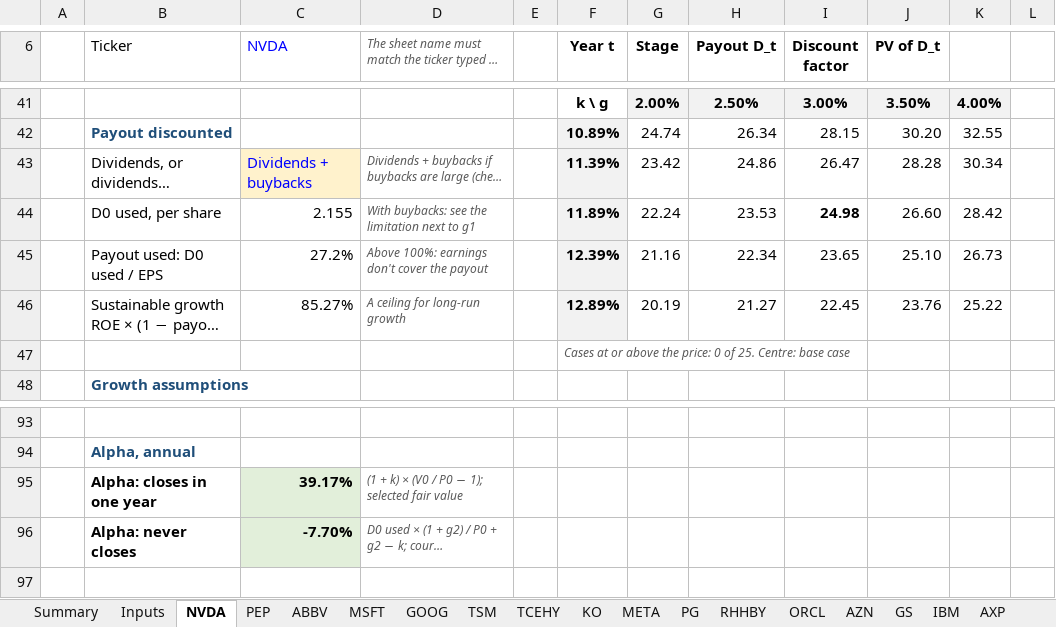
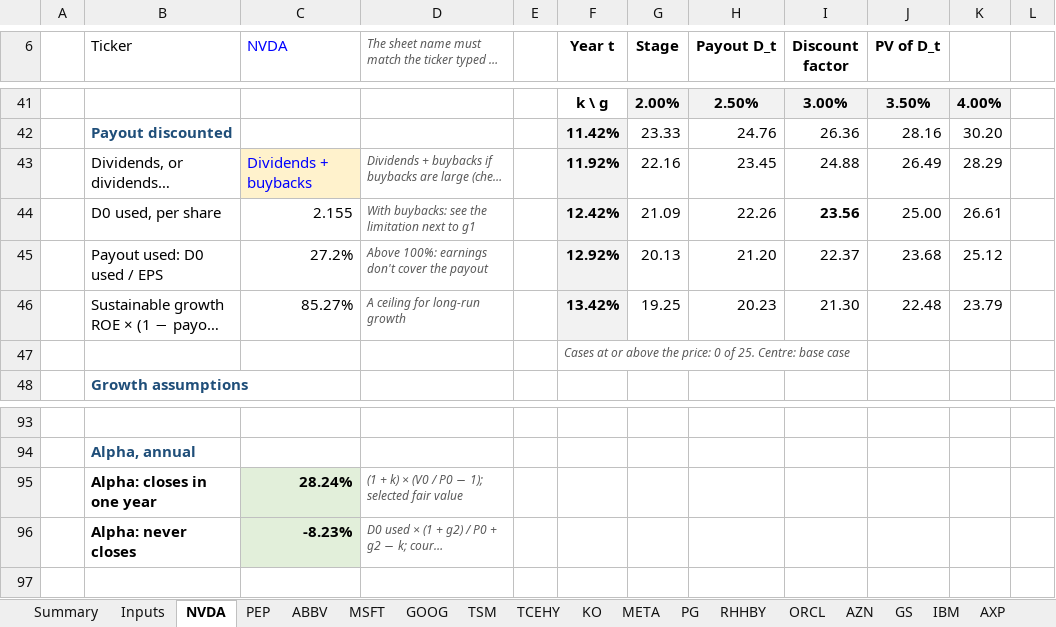
Before and after one commit to Baumender2026/Matterhorn-Capital-Management, an Excel workbook: runs/round2/inputs/DDM_valuation.xlsx, sheet NVDA, drawn as a sheet; only a part is shown, gaps mark what is left out; long unchanged cells end in …; values as stored, in another font and other column widths than the file's, no borders; conditional formats not drawn; the diff covers the shown part only; the diff names each change by its address in the sheet, - before the commit and + after, or states it on an @@ line.

```diff
--- a/runs/round2/inputs/DDM_valuation.xlsx (sheet NVDA)
+++ b/runs/round2/inputs/DDM_valuation.xlsx (sheet NVDA)
-F42 (Year t): 10.89%
+F42 (Year t): 11.42%
-G42 (Stage): 24.74
+G42 (Stage): 23.33
-H42 (Payout D_t): 26.34
+H42 (Payout D_t): 24.76
-I42 (Discount factor): 28.15
+I42 (Discount factor): 26.36
-J42 (PV of D_t): 30.20
+J42 (PV of D_t): 28.16
-K42: 32.55
+K42: 30.20
-F43 (Year t): 11.39%
+F43 (Year t): 11.92%
-G43 (Stage): 23.42
+G43 (Stage): 22.16
-H43 (Payout D_t): 24.86
+H43 (Payout D_t): 23.45
-I43 (Discount factor): 26.47
+I43 (Discount factor): 24.88
-J43 (PV of D_t): 28.28
+J43 (PV of D_t): 26.49
-K43: 30.34
+K43: 28.29
-F44 (Year t): 11.89%
+F44 (Year t): 12.42%
-G44 (Stage): 22.24
+G44 (Stage): 21.09
-H44 (Payout D_t): 23.53
+H44 (Payout D_t): 22.26
-I44 (Discount factor): 24.98
+I44 (Discount factor): 23.56
-J44 (PV of D_t): 26.60
+J44 (PV of D_t): 25.00
-K44: 28.42
+K44: 26.61
-F45 (Year t): 12.39%
+F45 (Year t): 12.92%
-G45 (Stage): 21.16
+G45 (Stage): 20.13
-H45 (Payout D_t): 22.34
+H45 (Payout D_t): 21.20
-I45 (Discount factor): 23.65
+I45 (Discount factor): 22.37
-J45 (PV of D_t): 25.10
+J45 (PV of D_t): 23.68
-K45: 26.73
+K45: 25.12
-F46 (Year t): 12.89%
+F46 (Year t): 13.42%
-G46 (Stage): 20.19
+G46 (Stage): 19.25
-H46 (Payout D_t): 21.27
+H46 (Payout D_t): 20.23
-I46 (Discount factor): 22.45
+I46 (Discount factor): 21.30
-J46 (PV of D_t): 23.76
+J46 (PV of D_t): 22.48
-K46: 25.22
+K46: 23.79
-C95 (NVDA): 39.17%
+C95 (NVDA): 28.24%
-C96 (NVDA): -7.70%
+C96 (NVDA): -8.23%
```
Also changed, not shown: 1 added row, 1 removed row and 59 edited cells elsewhere in this sheet, sheet PG, sheet PEP, sheet ABBV, sheet Summary, other sheet tabs, formulas that keep their value.
